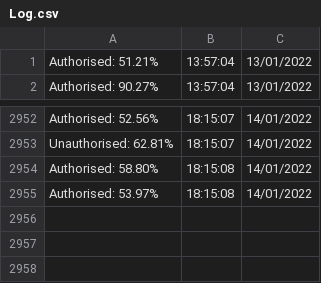
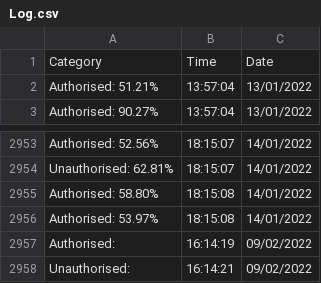
Before and after one commit to EmmanuelOBUjunior/IntruSim, a CSV file: DetectDemo/Log.csv, drawn as a sheet; only a part is shown, gaps mark what is left out.

```diff
--- a/DetectDemo/Log.csv
+++ b/DetectDemo/Log.csv
@@ -1 +1,2 @@
+Category,Time,Date
 Authorised: 51.21%, 13:57:04, 13/01/2022
@@ -2955 +2956,3 @@ Authorised: 58.80%, 18:15:08, 14/01/2022
 Authorised: 53.97%, 18:15:08, 14/01/2022
+Authorised: , 16:14:19, 09/02/2022
+Unauthorised: , 16:14:21, 09/02/2022
```
Also changed, not shown: 1 other file.
